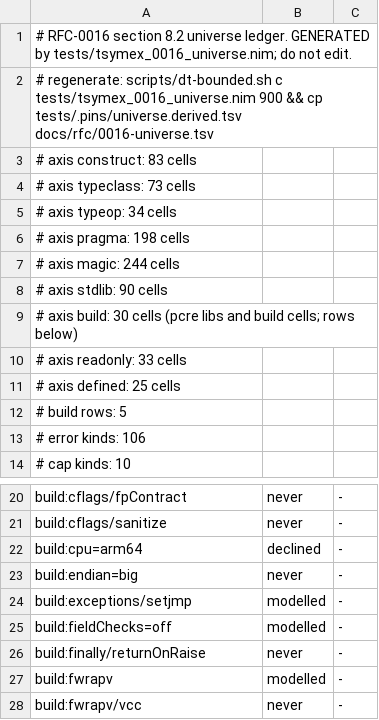
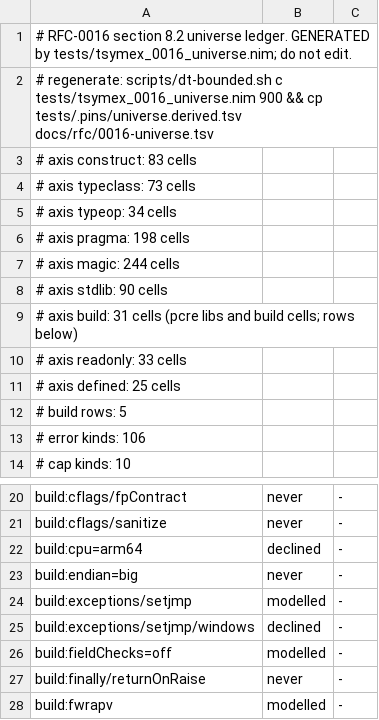
Before and after one commit to coreyleavitt/nelli, a TSV file: docs/rfc/0016-universe.tsv, drawn as a sheet; only a part is shown, gaps mark what is left out; the shorter side is filled out with more unchanged rows.

Commit message:
smt: admission refuses --exceptions:setjmp on Windows by name (INT-12)
rowOf mapped a Windows setjmp build to the mingw and msvc rows and admitBuild
admitted it, although the walk crashes entering its fiber (INT-12, open). Both
now refuse it (bfExceptions); the build cell says what admission does, and the
k5b refusal suite asserts it through admitBuild. The INT-12 crash is not fixed.

```diff
--- a/docs/rfc/0016-universe.tsv
+++ b/docs/rfc/0016-universe.tsv
@@ -8,3 +8,3 @@
 # axis stdlib: 90 cells
-# axis build: 30 cells (pcre libs and build cells; rows below)
+# axis build: 31 cells (pcre libs and build cells; rows below)
 # axis readonly: 33 cells
@@ -24,2 +24,3 @@ build:endian=big	never	-
 build:exceptions/setjmp	modelled	-
+build:exceptions/setjmp/windows	declined	-
 build:fieldChecks=off	modelled	-
```
Also changed, not shown: 6 other files.
